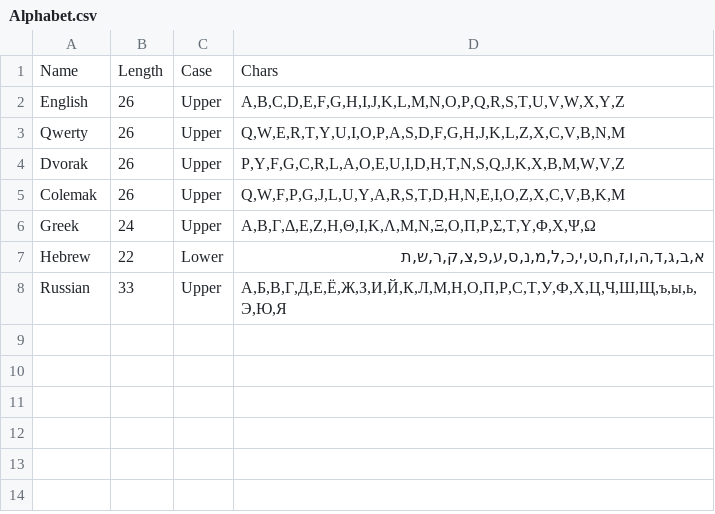
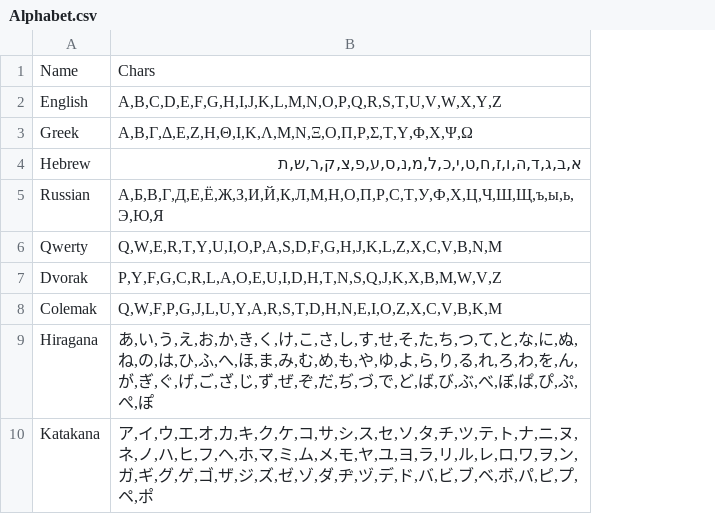
Before and after one commit to dannypeanuts/GematriaCalculator, a CSV file: Data/Alphabet.csv, drawn as a sheet; removed rows and columns are numbered as before the commit, all else as after; the diff names each change by its address in the sheet, - before the commit and + after, or states it on an @@ line.

```diff
--- a/Data/Alphabet.csv
+++ b/Data/Alphabet.csv
-column B, rows 1-5: Length | 26 | 26 | 26 | 26
-column C, rows 1-5: Case | Upper | Upper | Upper | Upper
@@ row 6 moved to row 3: Greek @@
@@ row 7 moved to row 4: Hebrew @@
@@ row 8 moved to row 5: Russian @@
+row 9: Hiragana | あ,い,う,え,お,か,き,く,け,こ,さ,し,す,せ,そ,た,ち,つ,て,と,な,に,ぬ,ね,の,は,ひ,ふ,へ,ほ,ま,み,む,め,も,や,ゆ,よ,ら,り,る,れ,ろ,わ,を,ん,が,ぎ,ぐ,げ,ご,ざ,じ,ず,ぜ,ぞ,だ,ぢ,づ,で,ど,ば,び,ぶ,べ,ぼ,ぱ,ぴ,ぷ,ぺ,ぽ
+row 10: Katakana | ア,イ,ウ,エ,オ,カ,キ,ク,ケ,コ,サ,シ,ス,セ,ソ,タ,チ,ツ,テ,ト,ナ,ニ,ヌ,ネ,ノ,ハ,ヒ,フ,ヘ,ホ,マ,ミ,ム,メ,モ,ヤ,ユ,ヨ,ラ,リ,ル,レ,ロ,ワ,ヲ,ン,ガ,ギ,グ,ゲ,ゴ,ザ,ジ,ズ,ゼ,ゾ,ダ,ヂ,ヅ,デ,ド,バ,ビ,ブ,ベ,ボ,パ,ピ,プ,ペ,ポ
```
Also changed, not shown: Data/Numeric.csv, bin/Debug/netcoreapp3.1/Data/Alphabet.csv, 32 other files.
